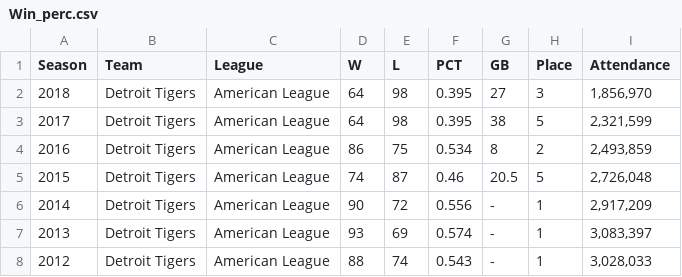
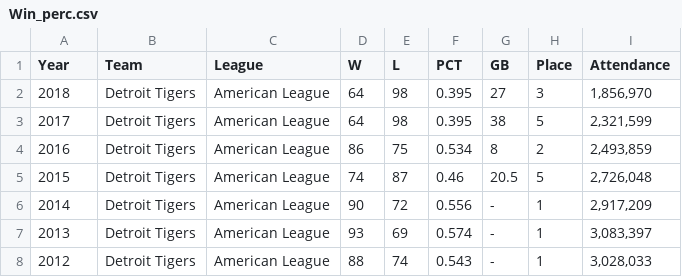
Before and after one commit to MWKAO/Python_Plotting, a CSV file: Win_perc.csv, drawn as a sheet; only a part is shown.

Commit message:
Update Win_perc.csv

```diff
--- a/Win_perc.csv
+++ b/Win_perc.csv
@@ -1,2 +1,2 @@
-Season,Team,League,W,L,PCT,GB,Place,Attendance
+Year,Team,League,W,L,PCT,GB,Place,Attendance
 2018,Detroit Tigers,American League,64,98,0.395,27,3,"1,856,970"
```
